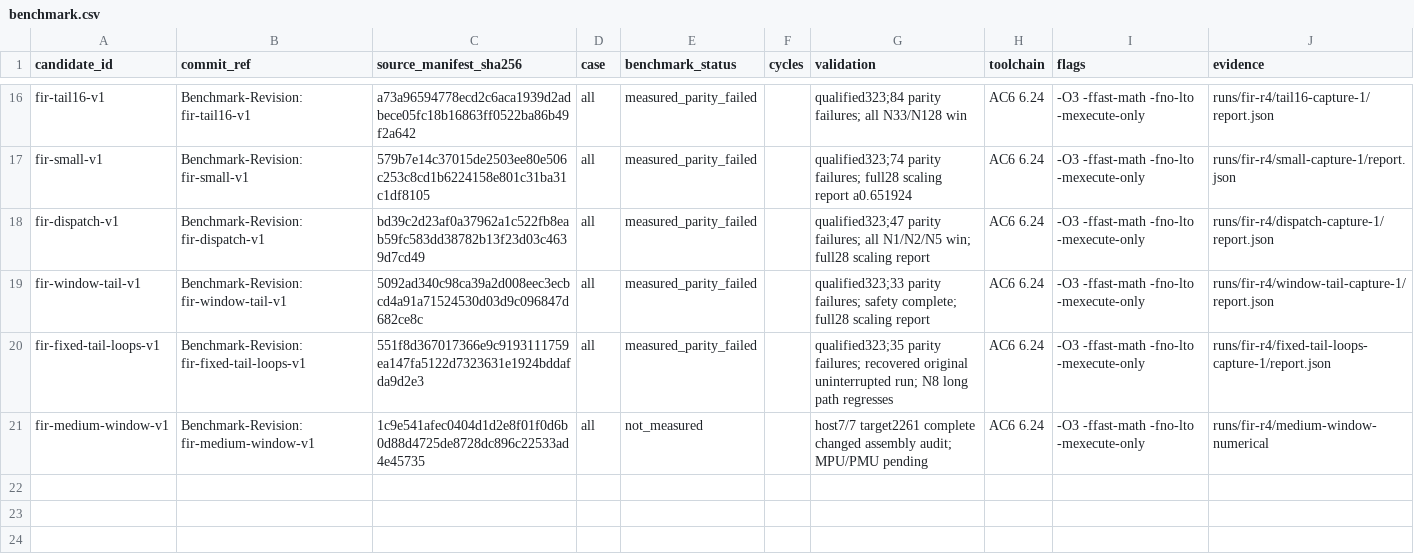
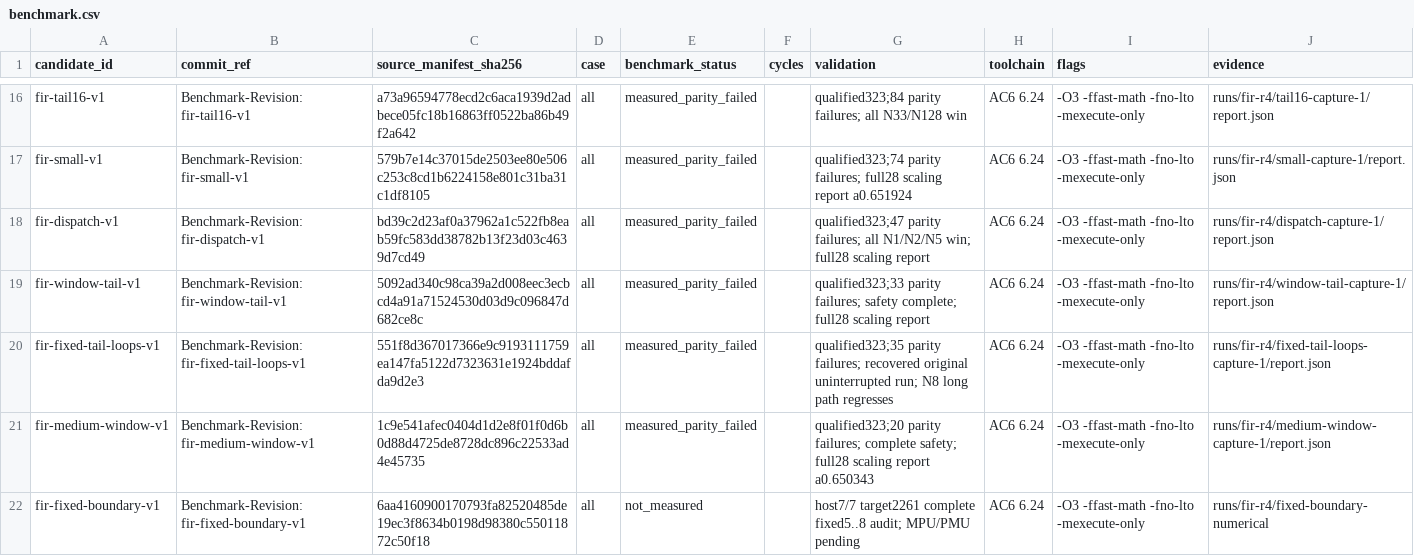
Before and after one commit to christophe0606/kda, a CSV file: benchmark.csv, drawn as a sheet; only a part is shown, gaps mark what is left out.

Commit message:
Remove redundant FIR boundary predicates for fixed taps
Benchmark-Revision: fir-fixed-boundary-v1

```diff
--- a/benchmark.csv
+++ b/benchmark.csv
@@ -20,2 +20,3 @@ fir-window-tail-v1,Benchmark-Revision: fir-window-tail-v1,5092ad340c98ca39a2d008
 fir-fixed-tail-loops-v1,Benchmark-Revision: fir-fixed-tail-loops-v1,551f8d367017366e9c9193111759ea147fa5122d7323631e1924bddafda9d2e3,all,measured_parity_failed,,qualified323;35 parity failures; recovered original uninterrupted run; N8 long path regresses,AC6 6.24,-O3 -ffast-math -fno-lto -mexecute-only,runs/fir-r4/fixed-tail-loops-capture-1/report.json
-fir-medium-window-v1,Benchmark-Revision: fir-medium-window-v1,1c9e541afec0404d1d2e8f01f0d6b0d88d4725de8728dc896c22533ad4e45735,all,not_measured,,host7/7 target2261 complete changed assembly audit; MPU/PMU pending,AC6 6.24,-O3 -ffast-math -fno-lto -mexecute-only,runs/fir-r4/medium-window-numerical
+fir-medium-window-v1,Benchmark-Revision: fir-medium-window-v1,1c9e541afec0404d1d2e8f01f0d6b0d88d4725de8728dc896c22533ad4e45735,all,measured_parity_failed,,qualified323;20 parity failures; complete safety; full28 scaling report a0.650343,AC6 6.24,-O3 -ffast-math -fno-lto -mexecute-only,runs/fir-r4/medium-window-capture-1/report.json
+fir-fixed-boundary-v1,Benchmark-Revision: fir-fixed-boundary-v1,6aa4160900170793fa82520485de19ec3f8634b0198d98380c55011872c50f18,all,not_measured,,host7/7 target2261 complete fixed5..8 audit; MPU/PMU pending,AC6 6.24,-O3 -ffast-math -fno-lto -mexecute-only,runs/fir-r4/fixed-boundary-numerical
```
Also changed, not shown: 3 other files.
